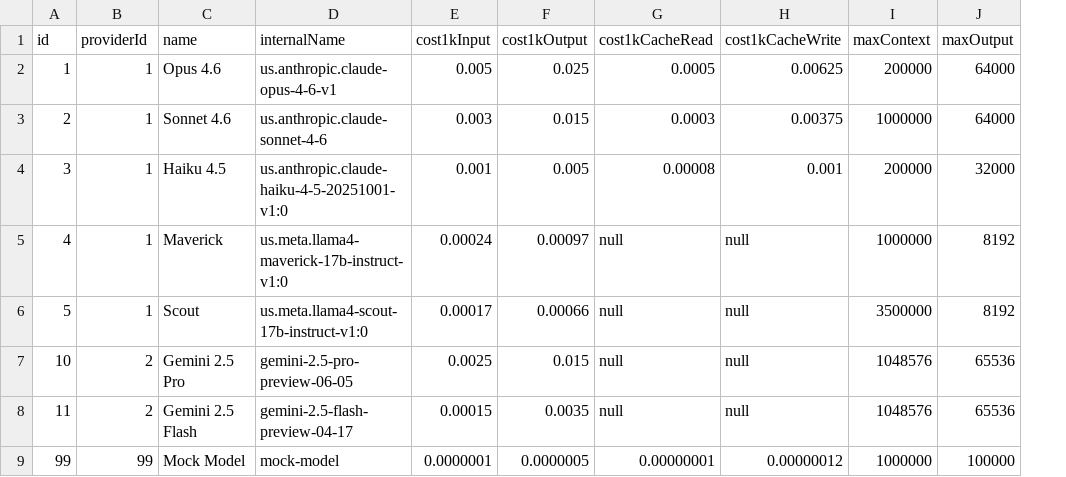
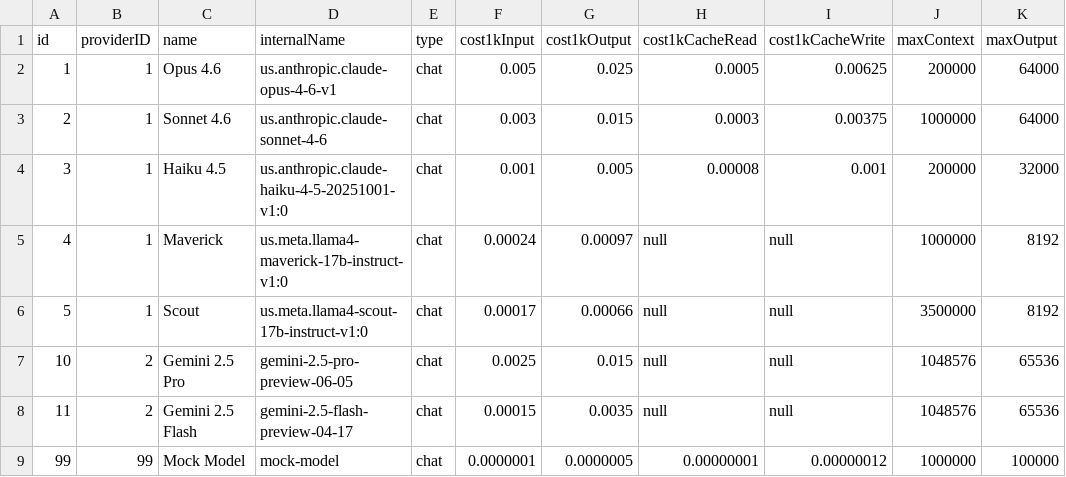
Before and after one commit to CBIIT/nci-webtools-ctri-arti, a CSV file: database/data/models.csv, drawn as a sheet; only a part is shown; the diff names each change by its address in the sheet, - before the commit and + after, or states it on an @@ line.

Commit message:
rename schema columns, add new models and seed data

```diff
--- a/database/data/models.csv
+++ b/database/data/models.csv
+column E (type), rows 2-9: all chat
-B1: providerId
+B1: providerID
```
Also changed, not shown: 8 other files.
